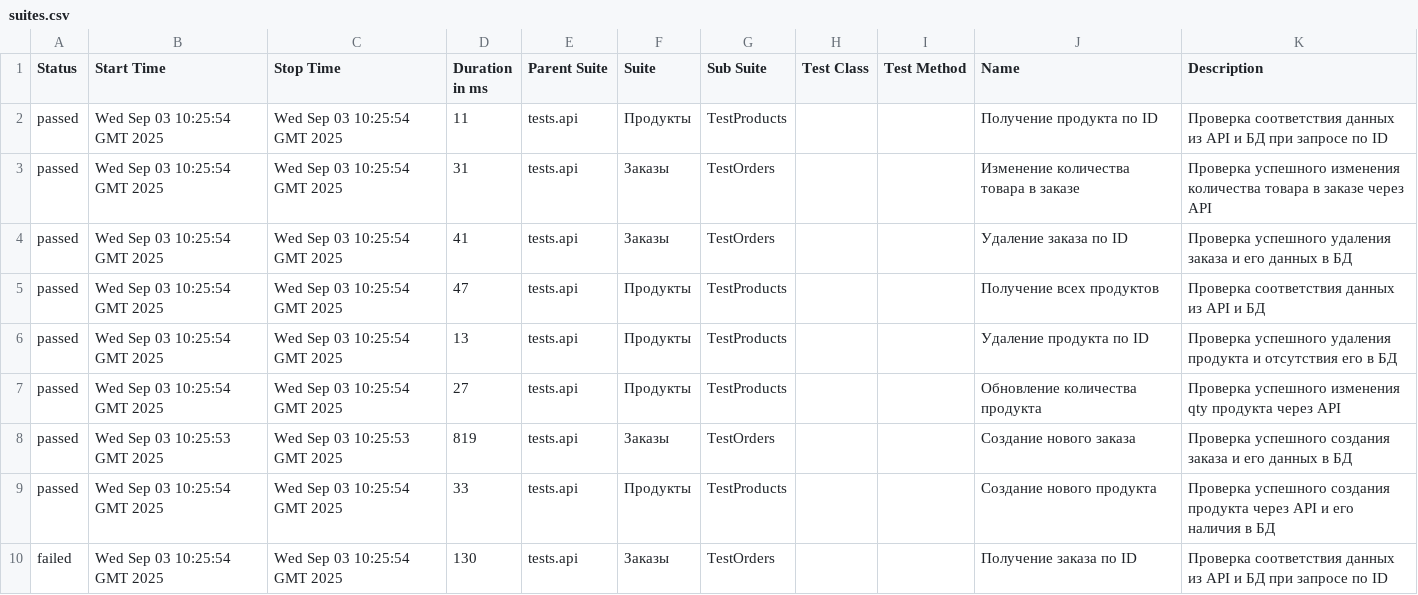
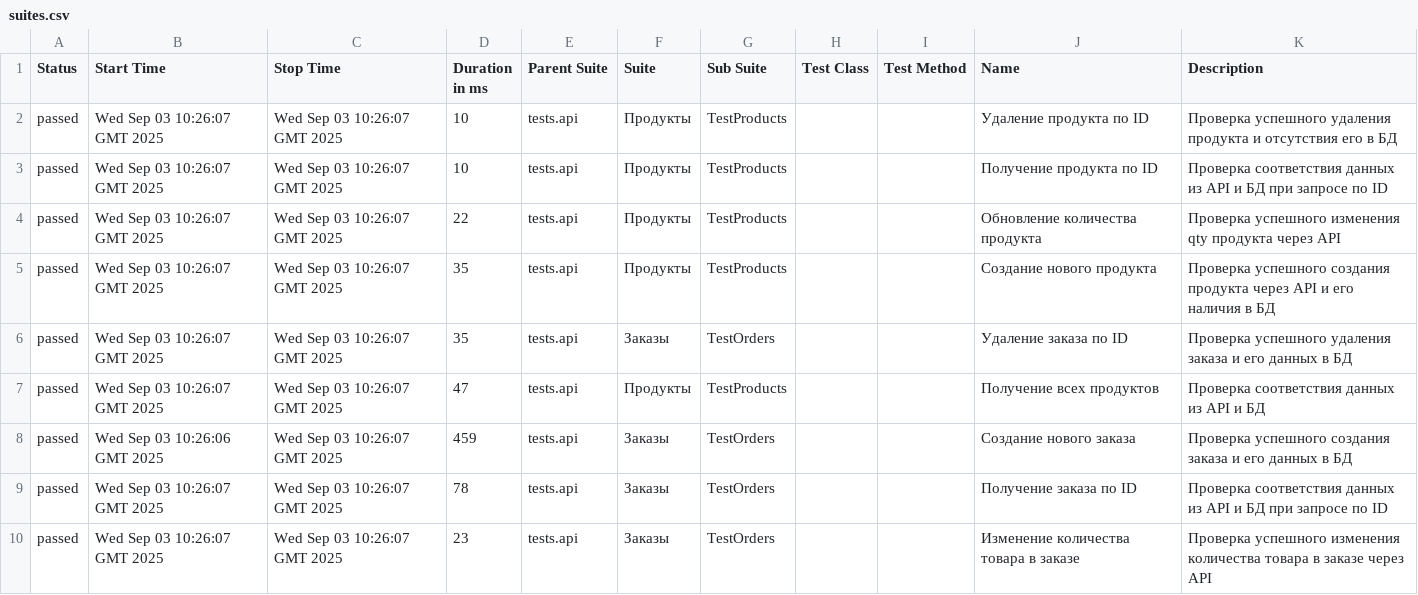
Before and after one commit to KAMKillJoy/MediaSoft_API_Test, a CSV file: data/suites.csv, drawn as a sheet.

```diff
--- a/data/suites.csv
+++ b/data/suites.csv
@@ -1,10 +1,10 @@
 "Status","Start Time","Stop Time","Duration in ms","Parent Suite","Suite","Sub Suite","Test Class","Test Method","Name","Description"
-"passed","Wed Sep 03 10:25:54 GMT 2025","Wed Sep 03 10:25:54 GMT 2025","11","tests.api","Продукты","TestProducts","","","Получение продукта по ID","Проверка соответствия данных из API и БД при запросе по ID"
-"passed","Wed Sep 03 10:25:54 GMT 2025","Wed Sep 03 10:25:54 GMT 2025","31","tests.api","Заказы","TestOrders","","","Изменение количества товара в заказе","Проверка успешного изменения количества товара в заказе через API"
-"passed","Wed Sep 03 10:25:54 GMT 2025","Wed Sep 03 10:25:54 GMT 2025","41","tests.api","Заказы","TestOrders","","","Удаление заказа по ID","Проверка успешного удаления заказа и его данных в БД"
-"passed","Wed Sep 03 10:25:54 GMT 2025","Wed Sep 03 10:25:54 GMT 2025","47","tests.api","Продукты","TestProducts","","","Получение всех продуктов","Проверка соответствия данных из API и БД"
-"passed","Wed Sep 03 10:25:54 GMT 2025","Wed Sep 03 10:25:54 GMT 2025","13","tests.api","Продукты","TestProducts","","","Удаление продукта по ID","Проверка успешного удаления продукта и отсутствия его в БД"
-"passed","Wed Sep 03 10:25:54 GMT 2025","Wed Sep 03 10:25:54 GMT 2025","27","tests.api","Продукты","TestProducts","","","Обновление количества продукта","Проверка успешного изменения qty продукта через API"
-"passed","Wed Sep 03 10:25:53 GMT 2025","Wed Sep 03 10:25:53 GMT 2025","819","tests.api","Заказы","TestOrders","","","Создание нового заказа","Проверка успешного создания заказа и его данных в БД"
-"passed","Wed Sep 03 10:25:54 GMT 2025","Wed Sep 03 10:25:54 GMT 2025","33","tests.api","Продукты","TestProducts","","","Создание нового продукта","Проверка успешного создания продукта через API и его наличия в БД"
-"failed","Wed Sep 03 10:25:54 GMT 2025","Wed Sep 03 10:25:54 GMT 2025","130","tests.api","Заказы","TestOrders","","","Получение заказа по ID","Проверка соответствия данных из API и БД при запросе по ID"
+"passed","Wed Sep 03 10:26:07 GMT 2025","Wed Sep 03 10:26:07 GMT 2025","10","tests.api","Продукты","TestProducts","","","Удаление продукта по ID","Проверка успешного удаления продукта и отсутствия его в БД"
+"passed","Wed Sep 03 10:26:07 GMT 2025","Wed Sep 03 10:26:07 GMT 2025","10","tests.api","Продукты","TestProducts","","","Получение продукта по ID","Проверка соответствия данных из API и БД при запросе по ID"
+"passed","Wed Sep 03 10:26:07 GMT 2025","Wed Sep 03 10:26:07 GMT 2025","22","tests.api","Продукты","TestProducts","","","Обновление количества продукта","Проверка успешного изменения qty продукта через API"
+"passed","Wed Sep 03 10:26:07 GMT 2025","Wed Sep 03 10:26:07 GMT 2025","35","tests.api","Продукты","TestProducts","","","Создание нового продукта","Проверка успешного создания продукта через API и его наличия в БД"
+"passed","Wed Sep 03 10:26:07 GMT 2025","Wed Sep 03 10:26:07 GMT 2025","35","tests.api","Заказы","TestOrders","","","Удаление заказа по ID","Проверка успешного удаления заказа и его данных в БД"
+"passed","Wed Sep 03 10:26:07 GMT 2025","Wed Sep 03 10:26:07 GMT 2025","47","tests.api","Продукты","TestProducts","","","Получение всех продуктов","Проверка соответствия данных из API и БД"
+"passed","Wed Sep 03 10:26:06 GMT 2025","Wed Sep 03 10:26:07 GMT 2025","459","tests.api","Заказы","TestOrders","","","Создание нового заказа","Проверка успешного создания заказа и его данных в БД"
+"passed","Wed Sep 03 10:26:07 GMT 2025","Wed Sep 03 10:26:07 GMT 2025","78","tests.api","Заказы","TestOrders","","","Получение заказа по ID","Проверка соответствия данных из API и БД при запросе по ID"
+"passed","Wed Sep 03 10:26:07 GMT 2025","Wed Sep 03 10:26:07 GMT 2025","23","tests.api","Заказы","TestOrders","","","Изменение количества товара в заказе","Проверка успешного изменения количества товара в заказе через API"
```
Also changed, not shown: 47 other files.
